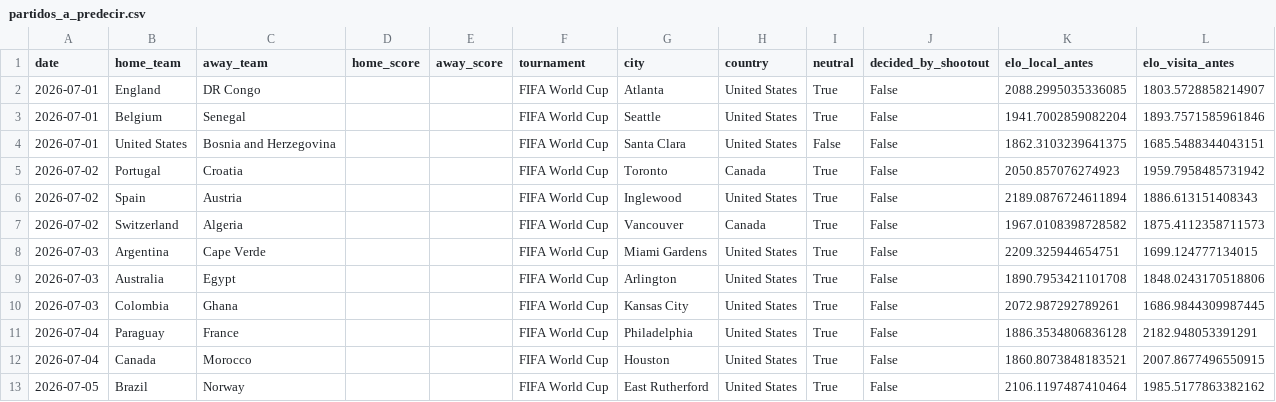
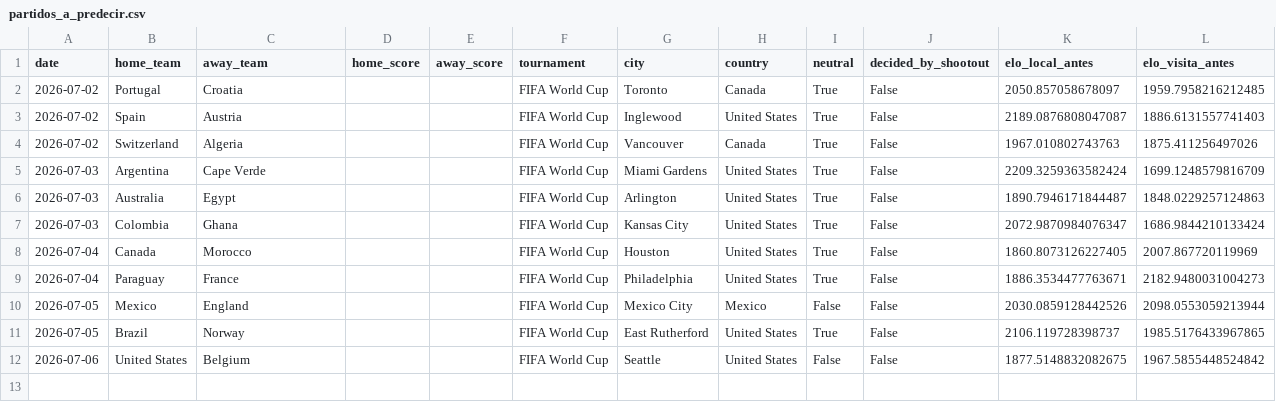
Before and after one commit to Josuegarciaseb/predictWC, a CSV file: data/processed/partidos_a_predecir.csv, drawn as a sheet.

```diff
--- a/data/processed/partidos_a_predecir.csv
+++ b/data/processed/partidos_a_predecir.csv
@@ -1,13 +1,12 @@
 date,home_team,away_team,home_score,away_score,tournament,city,country,neutral,decided_by_shootout,elo_local_antes,elo_visita_antes
-2026-07-01,England,DR Congo,,,FIFA World Cup,Atlanta,United States,True,False,2088.2995035336085,1803.5728858214907
-2026-07-01,Belgium,Senegal,,,FIFA World Cup,Seattle,United States,True,False,1941.7002859082204,1893.7571585961846
-2026-07-01,United States,Bosnia and Herzegovina,,,FIFA World Cup,Santa Clara,United States,False,False,1862.3103239641375,1685.5488344043151
-2026-07-02,Portugal,Croatia,,,FIFA World Cup,Toronto,Canada,True,False,2050.857076274923,1959.7958485731942
-2026-07-02,Spain,Austria,,,FIFA World Cup,Inglewood,United States,True,False,2189.0876724611894,1886.613151408343
-2026-07-02,Switzerland,Algeria,,,FIFA World Cup,Vancouver,Canada,True,False,1967.0108398728582,1875.4112358711573
-2026-07-03,Argentina,Cape Verde,,,FIFA World Cup,Miami Gardens,United States,True,False,2209.325944654751,1699.124777134015
-2026-07-03,Australia,Egypt,,,FIFA World Cup,Arlington,United States,True,False,1890.7953421101708,1848.0243170518806
-2026-07-03,Colombia,Ghana,,,FIFA World Cup,Kansas City,United States,True,False,2072.987292789261,1686.9844309987445
-2026-07-04,Paraguay,France,,,FIFA World Cup,Philadelphia,United States,True,False,1886.3534806836128,2182.948053391291
-2026-07-04,Canada,Morocco,,,FIFA World Cup,Houston,United States,True,False,1860.8073848183521,2007.8677496550915
-2026-07-05,Brazil,Norway,,,FIFA World Cup,East Rutherford,United States,True,False,2106.1197487410464,1985.5177863382162
+2026-07-02,Portugal,Croatia,,,FIFA World Cup,Toronto,Canada,True,False,2050.857058678097,1959.7958216212485
+2026-07-02,Spain,Austria,,,FIFA World Cup,Inglewood,United States,True,False,2189.0876808047087,1886.6131557741403
+2026-07-02,Switzerland,Algeria,,,FIFA World Cup,Vancouver,Canada,True,False,1967.010802743763,1875.411256497026
+2026-07-03,Argentina,Cape Verde,,,FIFA World Cup,Miami Gardens,United States,True,False,2209.3259363582424,1699.1248579816709
+2026-07-03,Australia,Egypt,,,FIFA World Cup,Arlington,United States,True,False,1890.7946171844487,1848.0229257124863
+2026-07-03,Colombia,Ghana,,,FIFA World Cup,Kansas City,United States,True,False,2072.9870984076347,1686.9844210133424
+2026-07-04,Canada,Morocco,,,FIFA World Cup,Houston,United States,True,False,1860.8073126227405,2007.867720119969
+2026-07-04,Paraguay,France,,,FIFA World Cup,Philadelphia,United States,True,False,1886.3534477763671,2182.9480031004273
+2026-07-05,Mexico,England,,,FIFA World Cup,Mexico City,Mexico,False,False,2030.0859128442526,2098.0553059213944
+2026-07-05,Brazil,Norway,,,FIFA World Cup,East Rutherford,United States,True,False,2106.119728398737,1985.5176433967865
+2026-07-06,United States,Belgium,,,FIFA World Cup,Seattle,United States,False,False,1877.5148832082675,1967.5855448524842
```
Also changed, not shown: outputs/predicciones_fase2_archivo.csv, outputs/predicciones_fase2_poisson_dixon_coles.csv, 23 other files.
